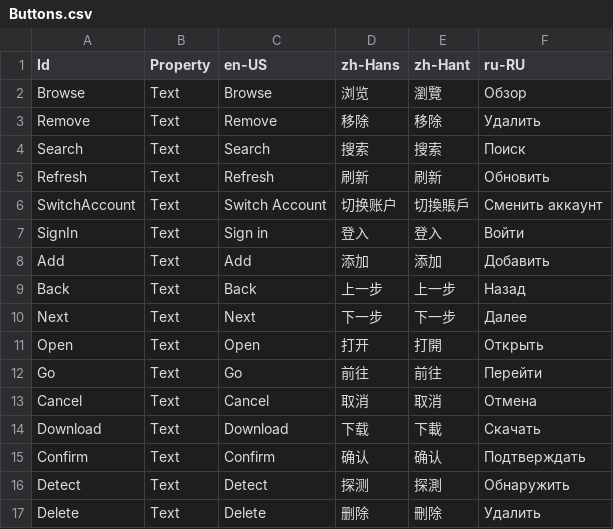
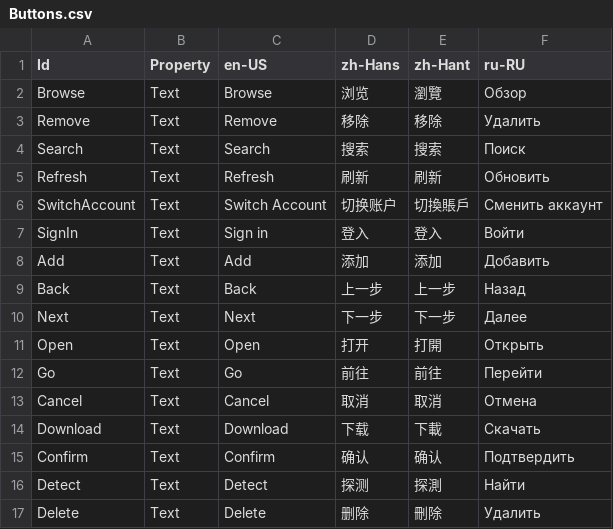
Before and after one commit to Xcube-Studio/FluentLauncher.Localization, a CSV file: Views/Buttons.csv, drawn as a sheet.

Commit message:
Update Buttons.csv

```diff
--- a/Views/Buttons.csv
+++ b/Views/Buttons.csv
@@ -14,4 +14,4 @@ Cancel,Text,Cancel,取消,取消,Отмена
 Download,Text,Download,下载,下載,Скачать
-Confirm,Text,Confirm,确认,确认,Подтверждать
-Detect,Text,Detect,探测,探測,Обнаружить
+Confirm,Text,Confirm,确认,确认,Подтвердить
+Detect,Text,Detect,探测,探測,Найти
 Delete,Text,Delete,删除,刪除,Удалить
```
